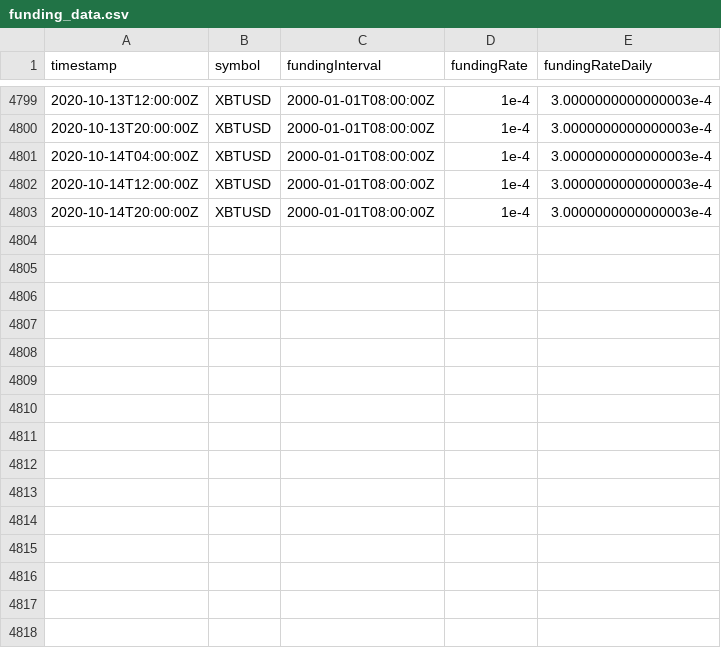
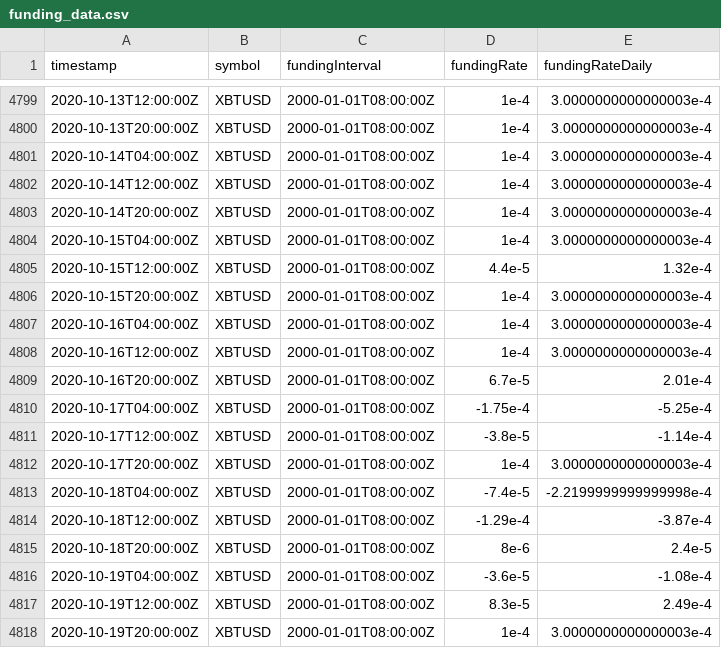
Before and after one commit to nearridge/Hehmeyer, a CSV file: funding_data.csv, drawn as a sheet; only a part is shown, gaps mark what is left out; the diff names each change by its address in the sheet, - before the commit and + after, or states it on an @@ line.

Commit message:
did more EDA specifically on Ming's question + also updated dataset.

```diff
--- a/funding_data.csv
+++ b/funding_data.csv
+row 4804: 2020-10-15T04:00:00Z | XBTUSD | 2000-01-01T08:00:00Z | 1e-4 | 3.0000000000000003e-4
+row 4805: 2020-10-15T12:00:00Z | XBTUSD | 2000-01-01T08:00:00Z | 4.4e-5 | 1.32e-4
+row 4806: 2020-10-15T20:00:00Z | XBTUSD | 2000-01-01T08:00:00Z | 1e-4 | 3.0000000000000003e-4
+row 4807: 2020-10-16T04:00:00Z | XBTUSD | 2000-01-01T08:00:00Z | 1e-4 | 3.0000000000000003e-4
+row 4808: 2020-10-16T12:00:00Z | XBTUSD | 2000-01-01T08:00:00Z | 1e-4 | 3.0000000000000003e-4
+row 4809: 2020-10-16T20:00:00Z | XBTUSD | 2000-01-01T08:00:00Z | 6.7e-5 | 2.01e-4
+row 4810: 2020-10-17T04:00:00Z | XBTUSD | 2000-01-01T08:00:00Z | -1.75e-4 | -5.25e-4
+row 4811: 2020-10-17T12:00:00Z | XBTUSD | 2000-01-01T08:00:00Z | -3.8e-5 | -1.14e-4
+row 4812: 2020-10-17T20:00:00Z | XBTUSD | 2000-01-01T08:00:00Z | 1e-4 | 3.0000000000000003e-4
+row 4813: 2020-10-18T04:00:00Z | XBTUSD | 2000-01-01T08:00:00Z | -7.4e-5 | -2.2199999999999998e-4
+row 4814: 2020-10-18T12:00:00Z | XBTUSD | 2000-01-01T08:00:00Z | -1.29e-4 | -3.87e-4
+row 4815: 2020-10-18T20:00:00Z | XBTUSD | 2000-01-01T08:00:00Z | 8e-6 | 2.4e-5
+row 4816: 2020-10-19T04:00:00Z | XBTUSD | 2000-01-01T08:00:00Z | -3.6e-5 | -1.08e-4
+row 4817: 2020-10-19T12:00:00Z | XBTUSD | 2000-01-01T08:00:00Z | 8.3e-5 | 2.49e-4
+row 4818: 2020-10-19T20:00:00Z | XBTUSD | 2000-01-01T08:00:00Z | 1e-4 | 3.0000000000000003e-4
```
Also changed, not shown: 7 other files.
